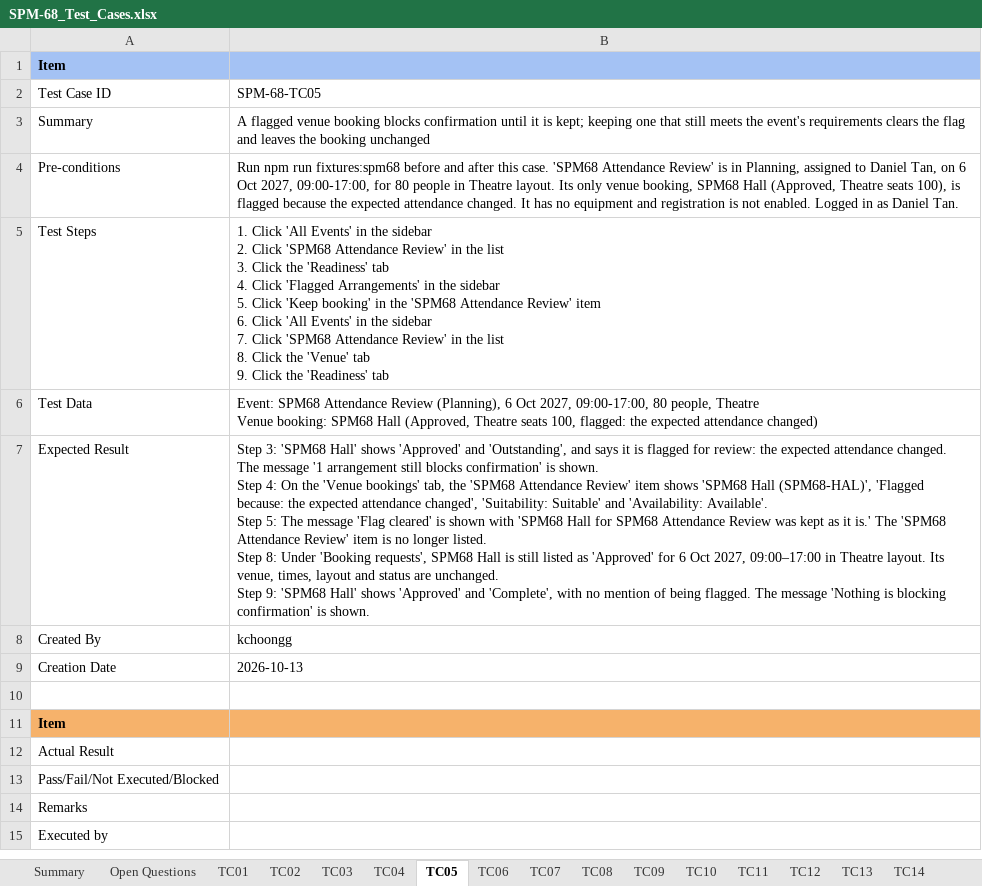
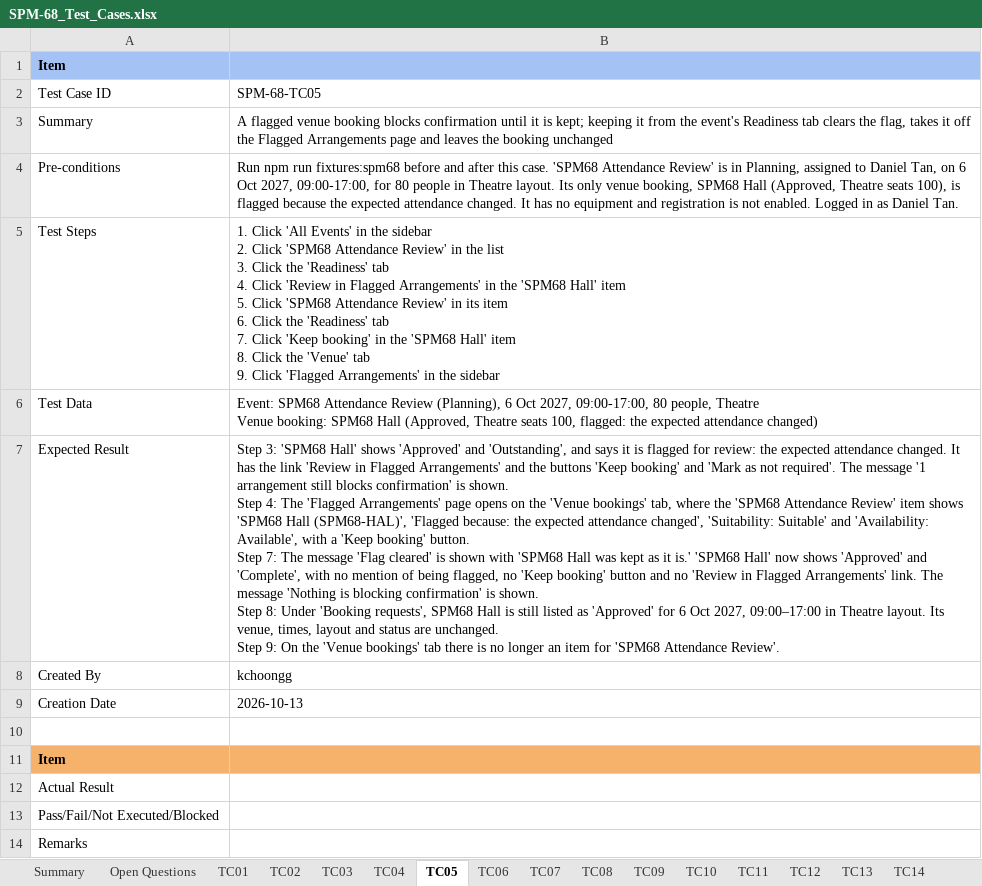
Before and after one commit to kchoongg/IS212, an Excel workbook: docs/test-cases/SPM-68_Test_Cases.xlsx, sheet TC05, drawn as a sheet; only a part is shown; the shorter side is filled out with more unchanged rows; values as stored, in another font and other column widths than the file's, no borders; ↵ is a line break in a cell; the diff names each change by its address in the sheet, - before the commit and + after, or states it on an @@ line.

```diff
--- a/docs/test-cases/SPM-68_Test_Cases.xlsx (sheet TC05)
+++ b/docs/test-cases/SPM-68_Test_Cases.xlsx (sheet TC05)
-B3: …kept; keeping one that still meets the event's requirements clears the flag and leaves…
+B3: …kept; keeping it from the event's Readiness tab clears the flag, takes it off the Flagged Arrangements page and leaves…
-B5: …4. Click 'Flagged Arrangements' in the sidebar ↵ 5. Click 'Keep booking' in the 'SPM68 Attendance Review' item ↵ 6. Click 'All Events' in the sidebar ↵ 7. Click 'SPM68 Attendance Review' in the list ↵ 8. Click the 'Venue' tab ↵ 9. Click the 'Readiness' tab
+B5: …4. Click 'Review in Flagged Arrangements' in the 'SPM68 Hall' item ↵ 5. Click 'SPM68 Attendance Review' in its item ↵ 6. Click the 'Readiness' tab ↵ 7. Click 'Keep booking' in the 'SPM68 Hall' item ↵ 8. Click the 'Venue' tab ↵ 9. Click 'Flagged Arrangements' in the sidebar
-B7: …attendance changed. The message '1 arrangement still blocks confirmation' is shown. ↵ Step 4: On the 'Venue bookings' tab, the 'SPM68 Attendance Review' item shows 'SPM68 Hall (SPM68-HAL)', 'Flagged because: the expected attendance changed', 'Suitability: Suitable' and 'Availability: Available'. ↵ Step 5: The message 'Flag cleared' is shown with 'SPM68 Hall for SPM68 Attendance Review was kept as it is.' The 'SPM68 Attendance Review' item is no longer listed. ↵ Step 8: Under 'Booking requests', SPM68 Hall is still listed as 'Approved' for 6 Oct 2027, 09:00–17:00 in Theatre layout. Its venue, times, layout and status are unchanged. ↵ Step 9: 'SPM68 Hall' shows 'Approved' and 'Complete', with no mention of being flagged. The message 'Nothing is blocking confirmation' is shown.
+B7: …attendance changed. It has the link 'Review in Flagged Arrangements' and the buttons 'Keep booking' and 'Mark as not required'. The message '1 arrangement still blocks confirmation' is shown. ↵ Step 4: The 'Flagged Arrangements' page opens on the 'Venue bookings' tab, where the 'SPM68 Attendance Review' item shows 'SPM68 Hall (SPM68-HAL)', 'Flagged because: the expected attendance changed', 'Suitability: Suitable' and 'Availability: Available', with a 'Keep booking' button. ↵ Step 7: The message 'Flag cleared' is shown with 'SPM68 Hall was kept as it is.' 'SPM68 Hall' now shows 'Approved' and 'Complete', with no mention of being flagged, no 'Keep booking' button and no 'Review in Flagged Arrangements' link. The message 'Nothing is blocking confirmation' is shown. ↵ Step 8: Under 'Booking requests', SPM68 Hall is still listed as 'Approved' for 6 Oct 2027, 09:00–17:00 in Theatre layout. Its venue, times, layout and status are unchanged. ↵ Step 9: On the 'Venue bookings' tab there is no longer an item for 'SPM68 Attendance Review'.
```
Also changed, not shown: sheet Summary, sheet Open Questions, sheet TC06, other sheet tabs, 14 other files.
